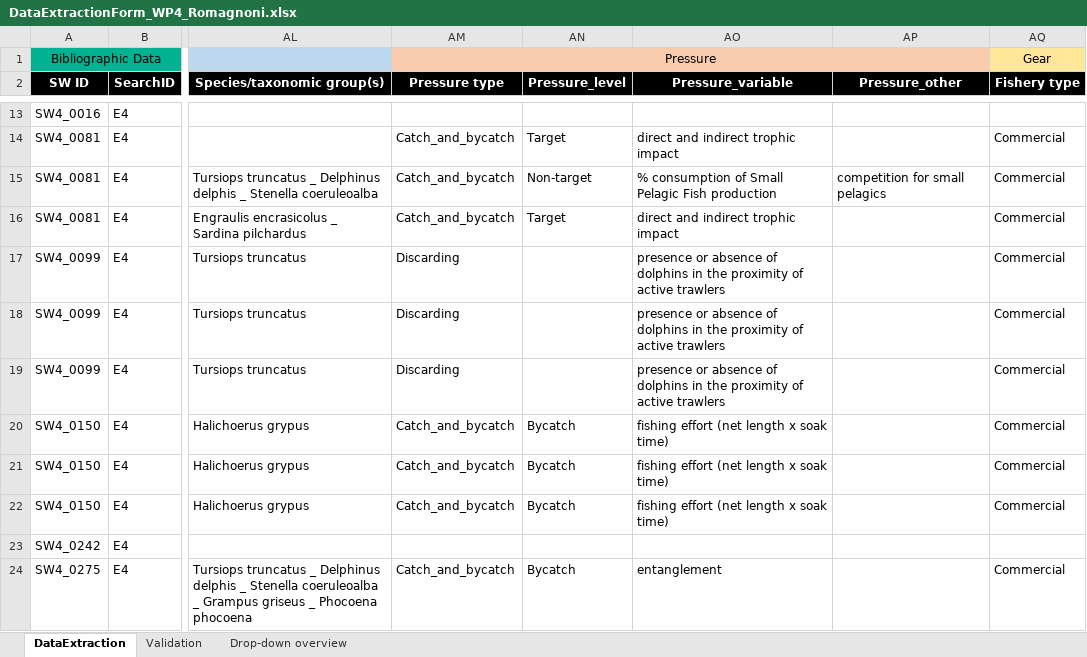
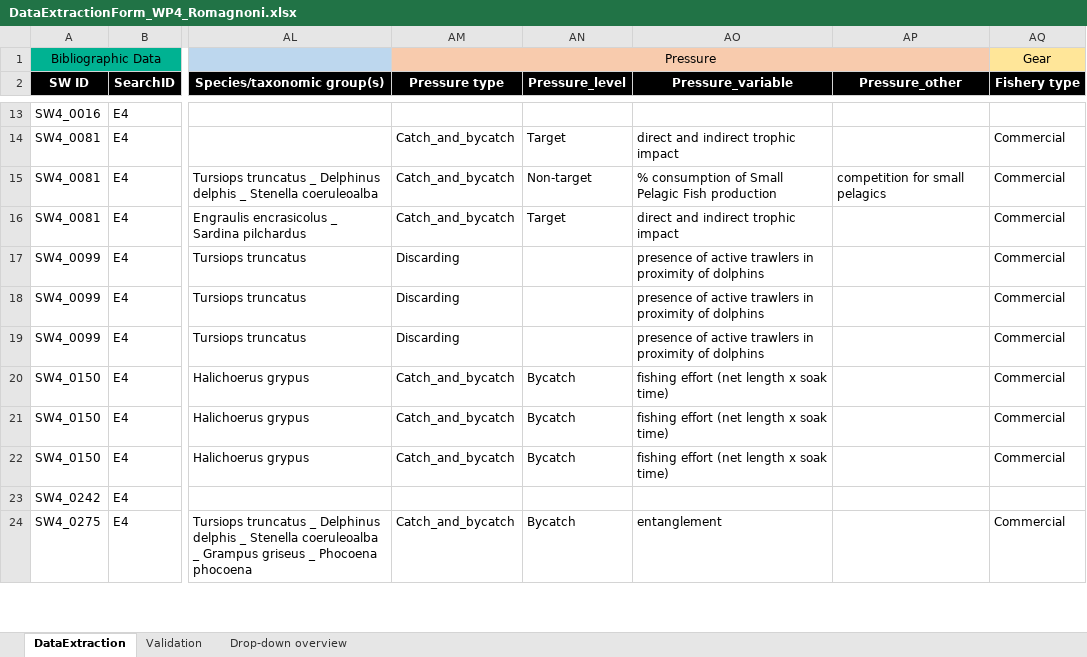
Before and after one commit to ices-tools-dev/SEAwise, an Excel workbook: Systematic Reviews/Analysis Task 4.1/Data_Extraction_Files/DataExtractionForm_WP4_Romagnoni.xlsx, sheet DataExtraction, drawn as a sheet; only a part is shown, gaps mark what is left out; values as stored, in another font and other column widths than the file's, no borders; the diff names each change by its address in the sheet, - before the commit and + after, or states it on an @@ line.

```diff
--- a/Systematic Reviews/Analysis Task 4.1/Data_Extraction_Files/DataExtractionForm_WP4_Romagnoni.xlsx (sheet DataExtraction)
+++ b/Systematic Reviews/Analysis Task 4.1/Data_Extraction_Files/DataExtractionForm_WP4_Romagnoni.xlsx (sheet DataExtraction)
-AO17:AO19 (Pressure_variable): presence or absence of dolphins in the proximity of active trawlers
+AO17:AO19 (Pressure_variable): presence of active trawlers in proximity of dolphins
```
Also changed, not shown: Systematic Reviews/Analysis Task 4.1/Data_Extraction_Files/DataExtractionForm_WP4_Festjens.xlsx, Systematic Reviews/Analysis Task 4.1/Data_Extraction_Files/DataExtractionForm_WP4_vdReijden.xlsx, 3 other files.
